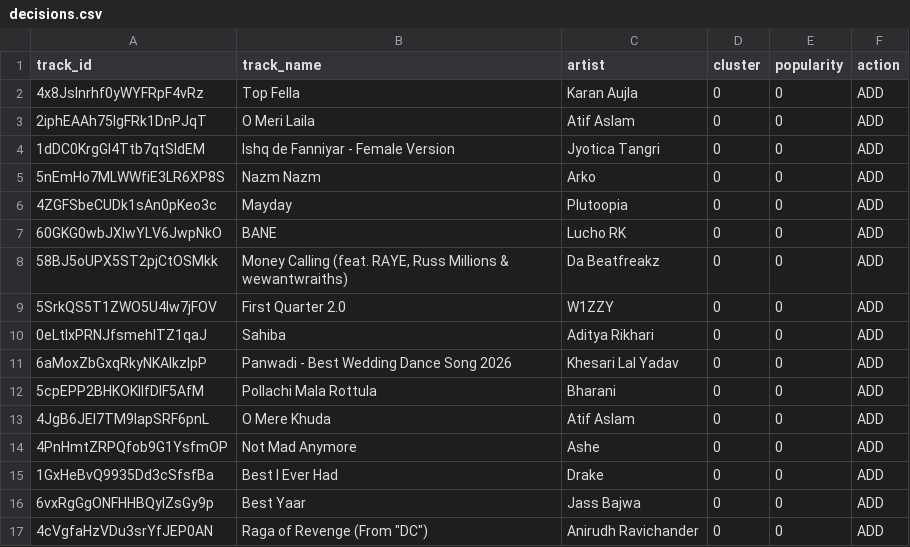
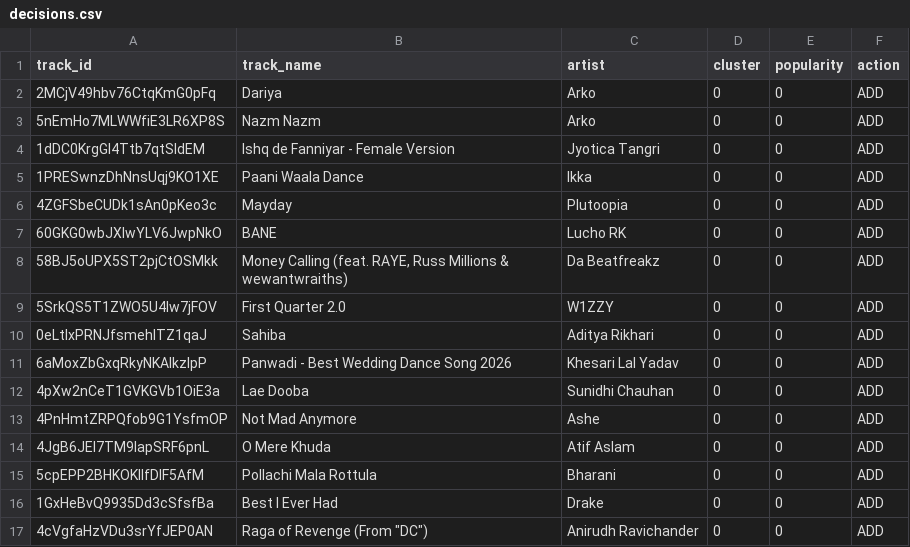
Before and after one commit to 5avis/playlist-a-live, a CSV file: decisions.csv, drawn as a sheet.

```diff
--- a/decisions.csv
+++ b/decisions.csv
@@ -1,6 +1,6 @@
 track_id,track_name,artist,cluster,popularity,action
-4x8JsInrhf0yWYFRpF4vRz,Top Fella,Karan Aujla,0,0,ADD
-2iphEAAh75lgFRk1DnPJqT,O Meri Laila,Atif Aslam,0,0,ADD
+2MCjV49hbv76CtqKmG0pFq,Dariya,Arko,0,0,ADD
+5nEmHo7MLWWfiE3LR6XP8S,Nazm Nazm,Arko,0,0,ADD
 1dDC0KrgGl4Ttb7qtSIdEM,Ishq de Fanniyar - Female Version,Jyotica Tangri,0,0,ADD
-5nEmHo7MLWWfiE3LR6XP8S,Nazm Nazm,Arko,0,0,ADD
+1PRESwnzDhNnsUqj9KO1XE,Paani Waala Dance,Ikka,0,0,ADD
 4ZGFSbeCUDk1sAn0pKeo3c,Mayday,Plutoopia,0,0,ADD
@@ -11,7 +11,7 @@ track_id,track_name,artist,cluster,popularity,action
 6aMoxZbGxqRkyNKAlkzIpP,Panwadi - Best Wedding Dance Song 2026,Khesari Lal Yadav,0,0,ADD
+4pXw2nCeT1GVKGVb1OiE3a,Lae Dooba,Sunidhi Chauhan,0,0,ADD
+4PnHmtZRPQfob9G1YsfmOP,Not Mad Anymore,Ashe,0,0,ADD
+4JgB6JEI7TM9lapSRF6pnL,O Mere Khuda,Atif Aslam,0,0,ADD
 5cpEPP2BHKOKIIfDIF5AfM,Pollachi Mala Rottula,Bharani,0,0,ADD
-4JgB6JEI7TM9lapSRF6pnL,O Mere Khuda,Atif Aslam,0,0,ADD
-4PnHmtZRPQfob9G1YsfmOP,Not Mad Anymore,Ashe,0,0,ADD
 1GxHeBvQ9935Dd3cSfsfBa,Best I Ever Had,Drake,0,0,ADD
-6vxRgGgONFHHBQyIZsGy9p,Best Yaar,Jass Bajwa,0,0,ADD
 4cVgfaHzVDu3srYfJEP0AN,"Raga of Revenge (From ""DC"")",Anirudh Ravichander,0,0,ADD
```
Also changed, not shown: trending_tracks.csv.
